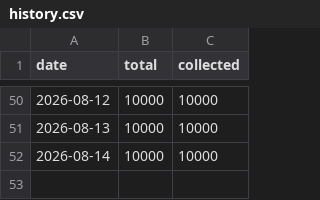
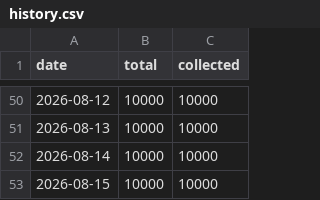
Before and after one commit to spyrosavl/posokanei, a CSV file: data/history.csv, drawn as a sheet; only a part is shown, gaps mark what is left out.

```diff
--- a/data/history.csv
+++ b/data/history.csv
@@ -52 +52,2 @@ date,total,collected
 2026-08-14,10000,10000
+2026-08-15,10000,10000
```
Also changed, not shown: 4 other files.
